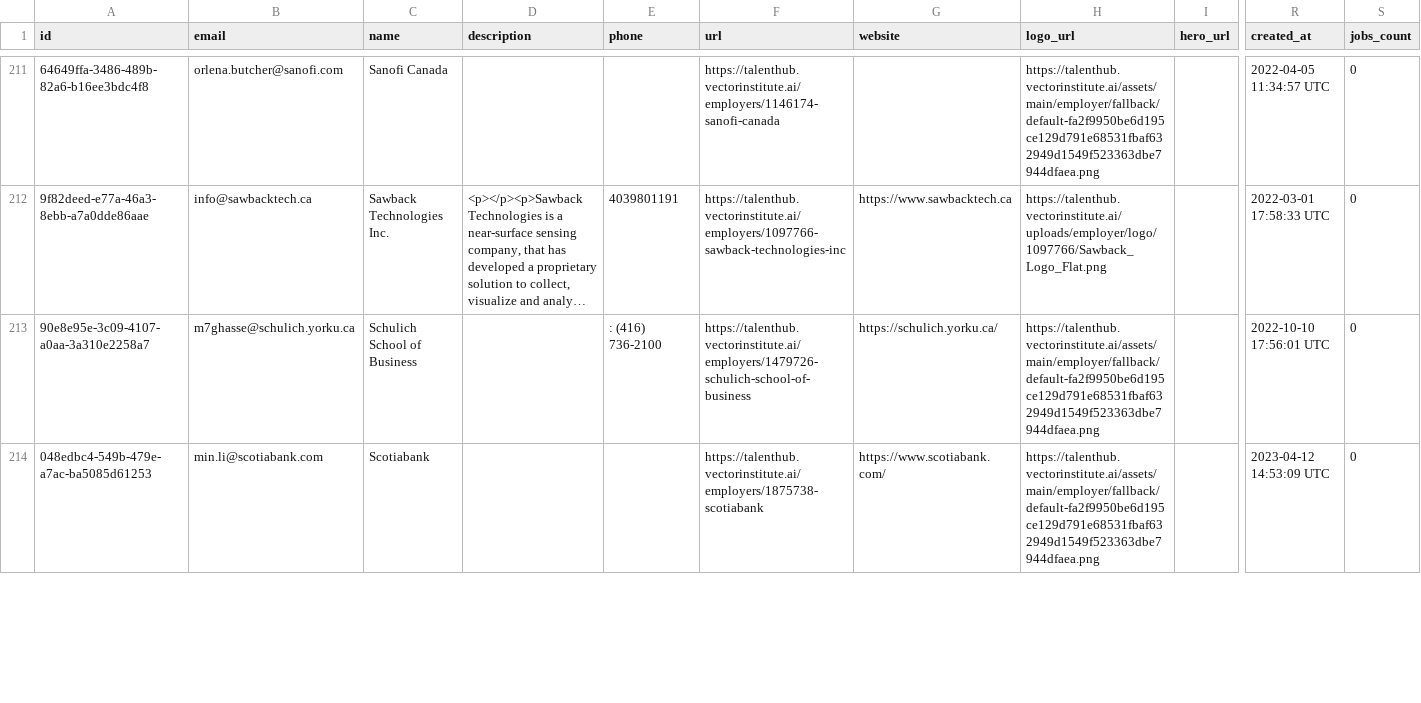
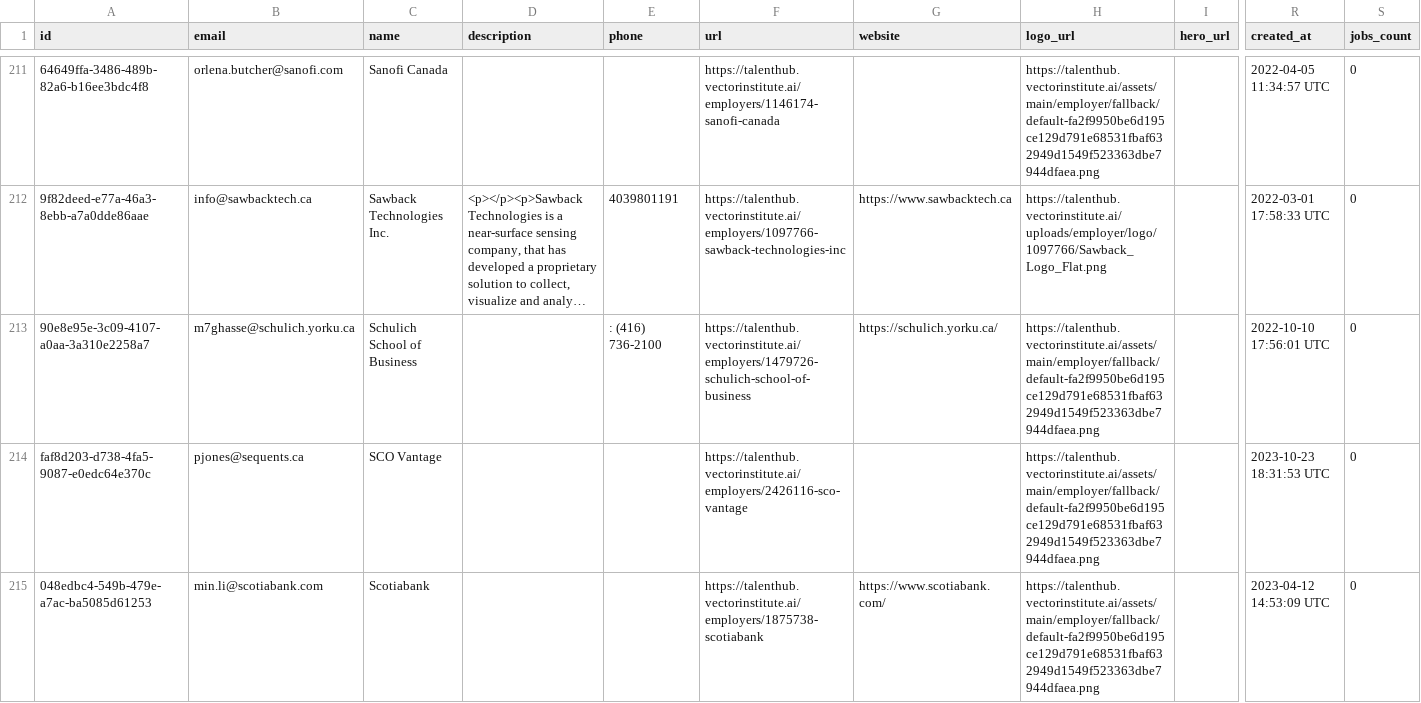
Before and after one commit to VectorInstitute/Vector-Jobboard, a CSV file: employerExport.csv, drawn as a sheet; only a part is shown, gaps mark what is left out; long unchanged cells end in …; rows hold the shown columns only; the diff covers the shown part only; the diff names each change by its address in the sheet, - before the commit and + after, or states it on an @@ line.

Commit message:
Update job export

```diff
--- a/employerExport.csv
+++ b/employerExport.csv
+row 214: faf8d203-d738-4fa5-9087-e0edc64e370c | pjones@sequents.ca | SCO Vantage |  |  | https://talenthub.vectorinstitute.ai/employers/2426116-sco-vantage |  | https://talenthub.vectorinstitute.ai/assets/main/employer/fallback/default-fa2f9950be6d195ce129d791e68531fbaf632949d1549f523363dbe7944dfaea.png |  | 2023-10-23 18:31:53 UTC | 0
```
Also changed, not shown: 11 edited cells elsewhere in this file, 2 other files.
